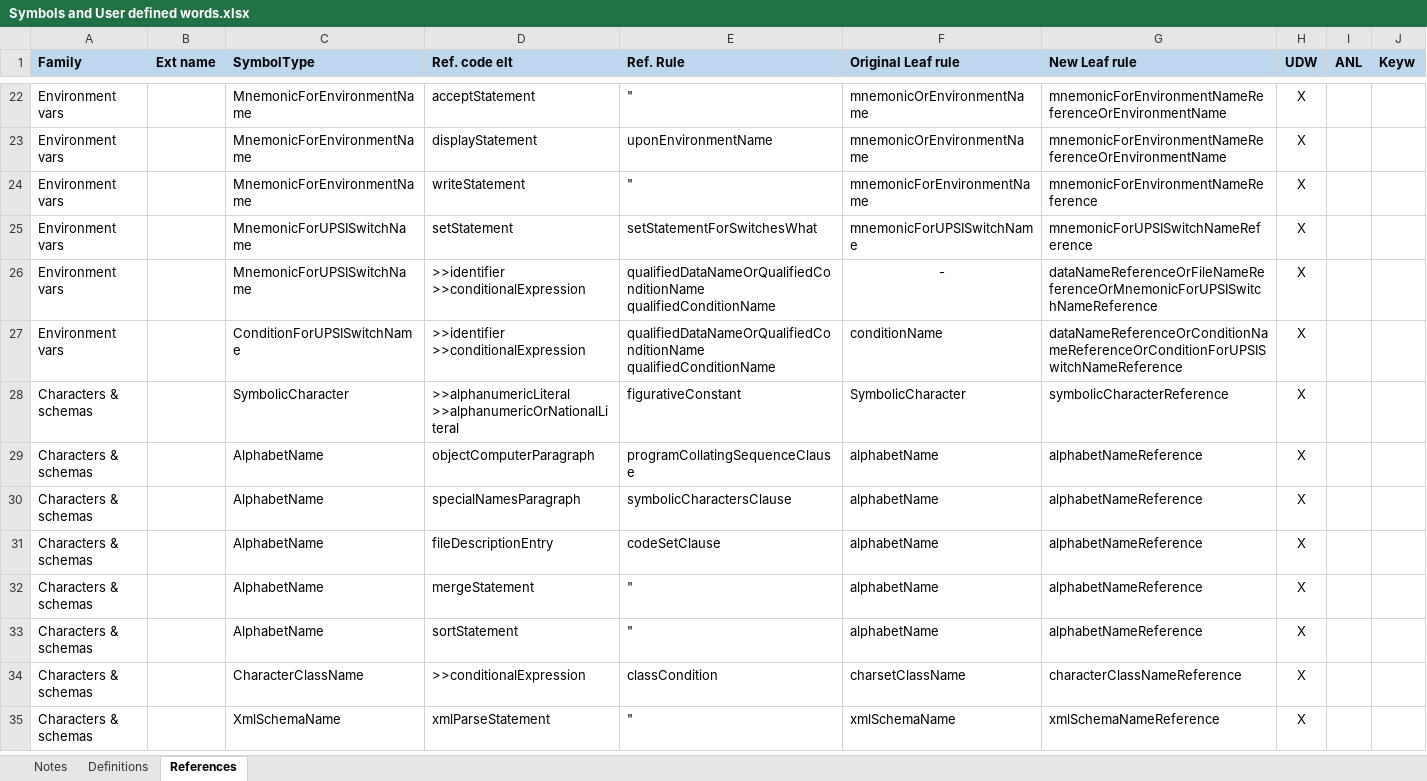
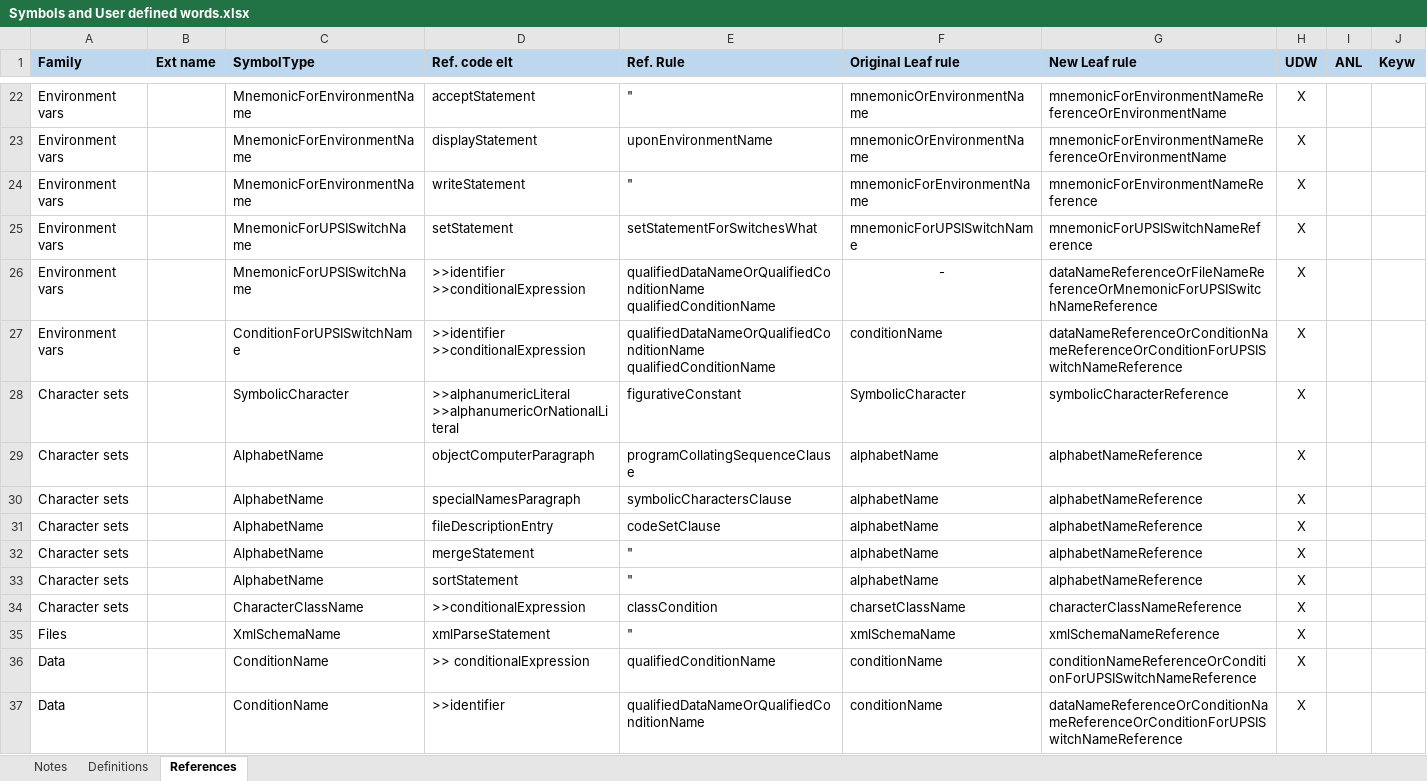
Before and after one commit to TypeCobolTeam/TypeCobol, an Excel workbook: TypeCobol/Documentation/Studies/Symbols and User defined words.xlsx, sheet References, drawn as a sheet; only a part is shown, gaps mark what is left out; values as stored, in another font and other column widths than the file's, no borders; rows hold the shown columns only; the diff names each change by its address in the sheet, - before the commit and + after, or states it on an @@ line.

Commit message:
Condition names OK

```diff
--- a/TypeCobol/Documentation/Studies/Symbols and User defined words.xlsx (sheet References)
+++ b/TypeCobol/Documentation/Studies/Symbols and User defined words.xlsx (sheet References)
-A28:A34 (Family): Characters & schemas
+A28:A34 (Family): Character sets
-A35 (Family): Characters & schemas
+A35 (Family): Files
+row 36: Data |  | ConditionName | >> conditionalExpression | qualifiedConditionName | conditionName | conditionNameReferenceOrConditionForUPSISwitchNameReference | X
+row 37: Data |  | ConditionName | >>identifier | qualifiedDataNameOrQualifiedConditionName | conditionName | dataNameReferenceOrConditionNameReferenceOrConditionForUPSISwitchNameReference | X
```
Also changed, not shown: sheet Definitions, sheet Notes, 4 other files.
